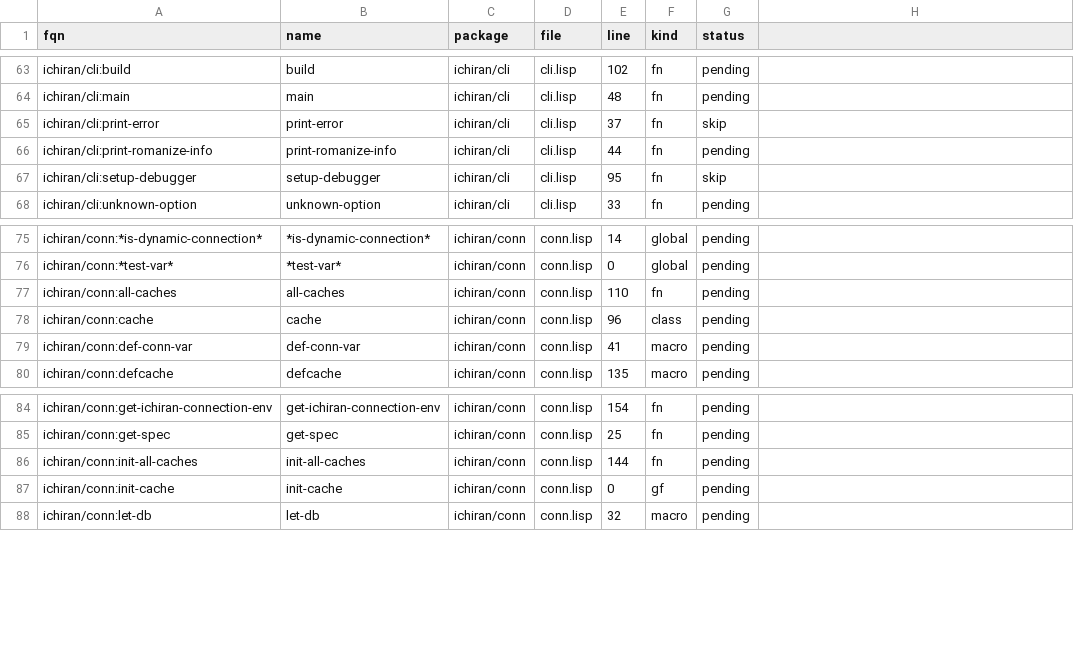
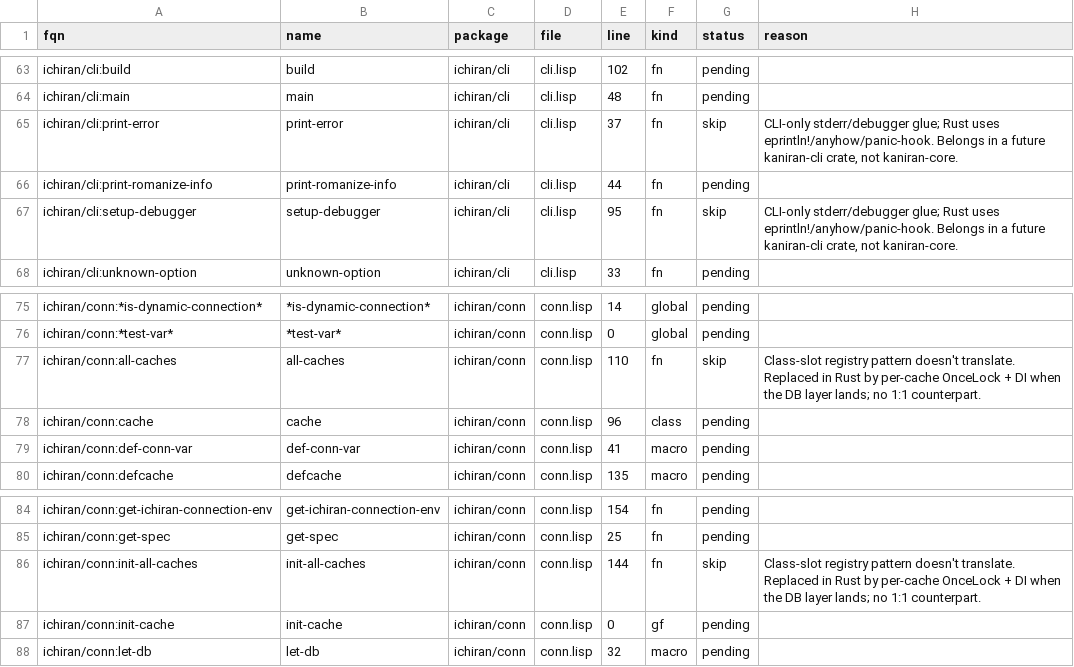
Before and after one commit to davidrideout/kaniran, a CSV file: reverse/scripts/symbols.csv, drawn as a sheet; only a part is shown, gaps mark what is left out; the diff names each change by its address in the sheet, - before the commit and + after, or states it on an @@ line.

Commit message:
Add reason column to symbols.csv
Captures *why* a symbol is off-the-books (typically `skip`). Free-form
text; surfaces in `query.py plan` badges and `fmt` output. `query.py
mark` takes `--reason "text"` and preserves existing reasons on rows it
doesn't touch. `build_graph.py` resets it alongside status on rebuild.

Backfilled the 4 currently-skipped symbols (ichiran/cli print-error,
setup-debugger, ichiran/conn all-caches, init-all-caches) with their
rationales.

```diff
--- a/reverse/scripts/symbols.csv
+++ b/reverse/scripts/symbols.csv
-H1: (empty)
+H1: reason
-H65 (reason): (empty)
+H65 (reason): CLI-only stderr/debugger glue; Rust uses eprintln!/anyhow/panic-hook. Belongs in a future kaniran-cli crate, not kaniran-core.
-H67 (reason): (empty)
+H67 (reason): CLI-only stderr/debugger glue; Rust uses eprintln!/anyhow/panic-hook. Belongs in a future kaniran-cli crate, not kaniran-core.
-G77 (status): pending
+G77 (status): skip
-H77 (reason): (empty)
+H77 (reason): Class-slot registry pattern doesn't translate. Replaced in Rust by per-cache OnceLock + DI when the DB layer lands; no 1:1 counterpart.
-G86 (status): pending
+G86 (status): skip
-H86 (reason): (empty)
+H86 (reason): Class-slot registry pattern doesn't translate. Replaced in Rust by per-cache OnceLock + DI when the DB layer lands; no 1:1 counterpart.
```
Also changed, not shown: 5 other files.
